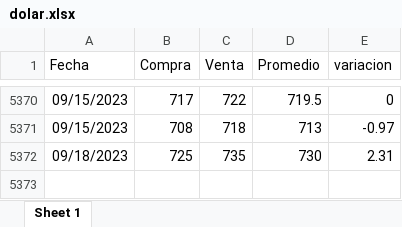
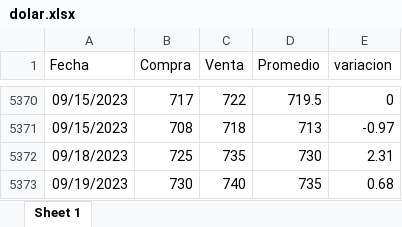
Before and after one commit to MGaloto/dash_dolar_blue, an Excel workbook: data/dolar.xlsx, sheet Sheet 1, drawn as a sheet; only a part is shown, gaps mark what is left out; values as stored, in another font and other column widths than the file's, no borders; the diff names each change by its address in the sheet, - before the commit and + after, or states it on an @@ line.

Commit message:
Auto update dashboard

```diff
--- a/data/dolar.xlsx (sheet Sheet 1)
+++ b/data/dolar.xlsx (sheet Sheet 1)
+row 5373: 09/19/2023 | 730 | 740 | 735 | 0.68
```
